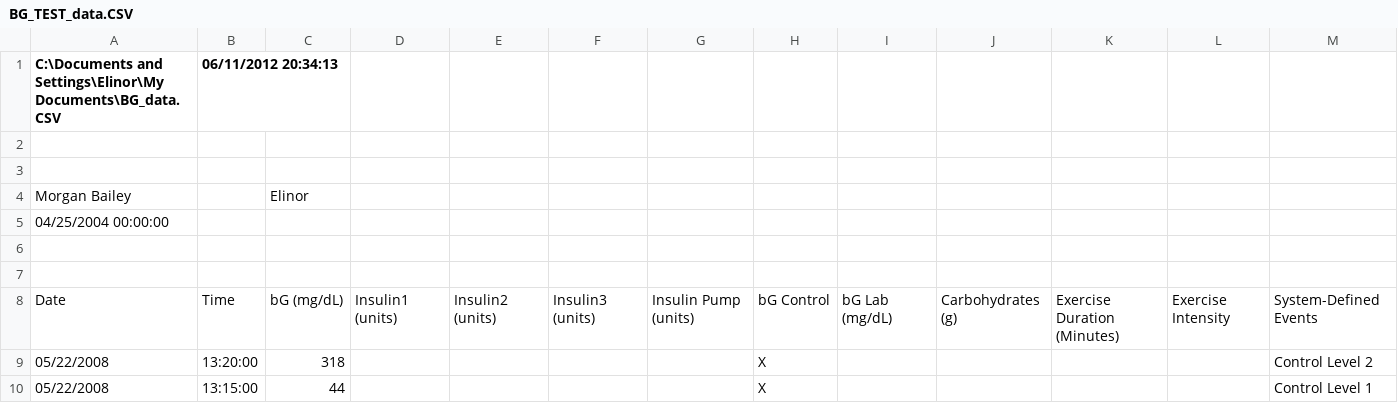
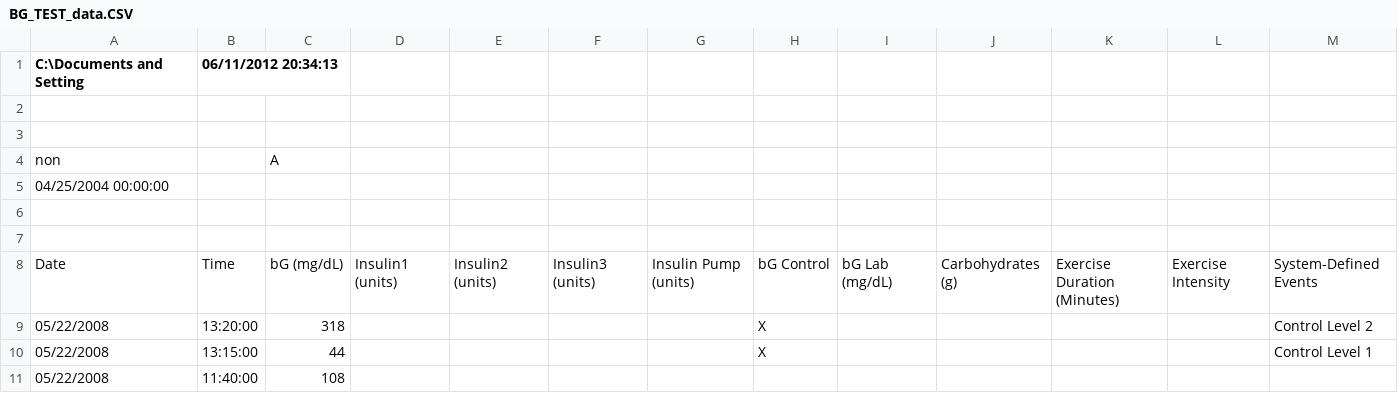
Before and after one commit to Firebright/Diabetes_data_analysis, a CSV file: BG_TEST_data.CSV, drawn as a sheet; only a part is shown; the shorter side is filled out with more unchanged rows; removed rows and columns are numbered as before the commit, all else as after; rows hold the shown columns only; the diff names each change by its address in the sheet, - before the commit and + after, or states it on an @@ line.

Commit message:
tweaked metadata slightly

```diff
--- a/BG_TEST_data.CSV
+++ b/BG_TEST_data.CSV
-A1: C:\Documents and Settings\Elinor\My Documents\BG_data.CSV
+A1: C:\Documents and Setting
-row 4: Morgan Bailey |  | Elinor
+row 4: non |  | A
```
